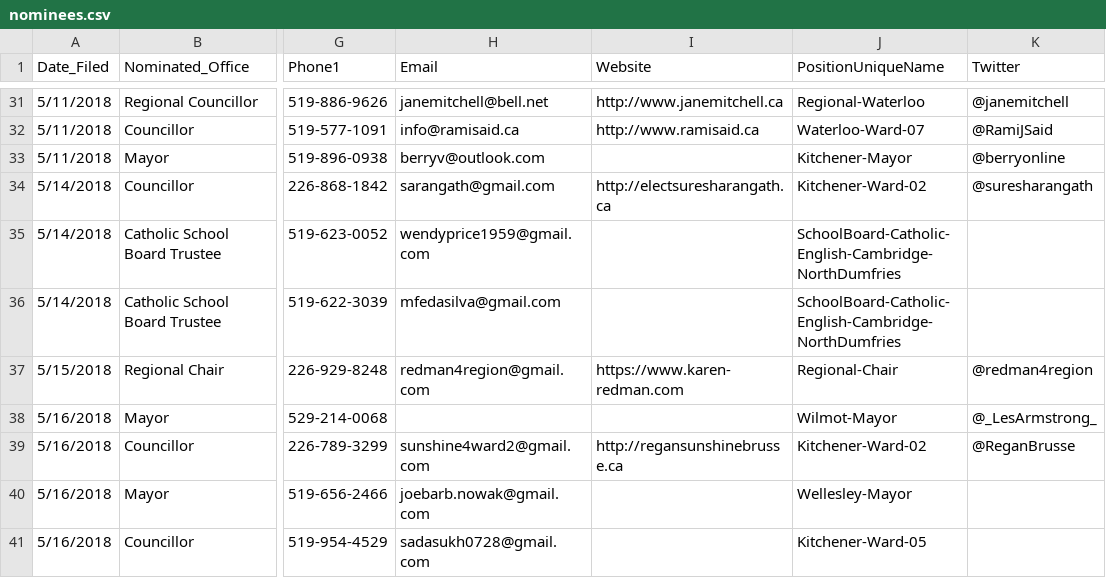
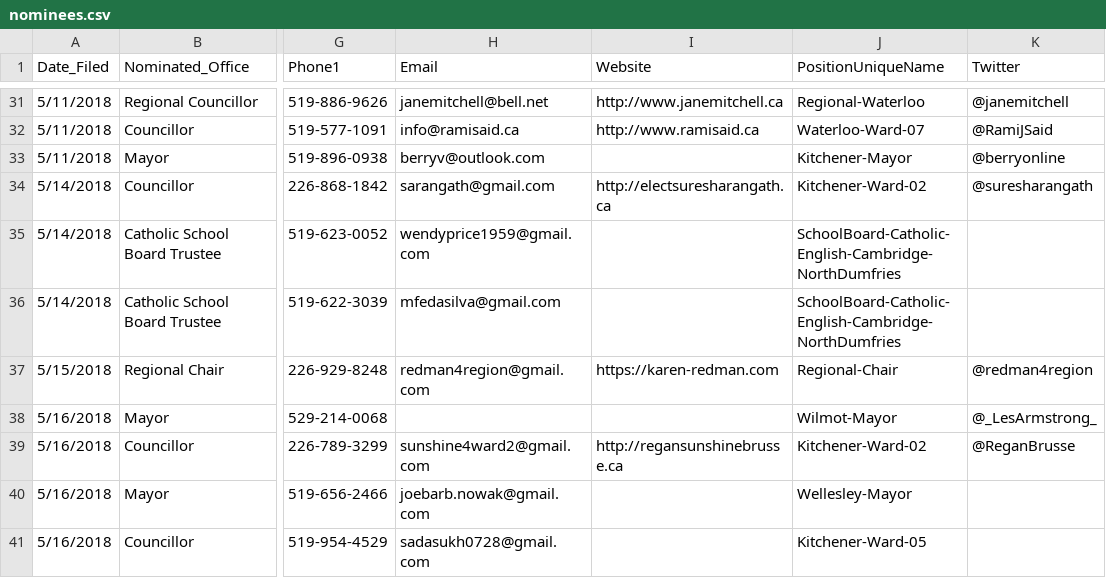
Before and after one commit to s-kennedy/wr-votes, a CSV file: _data/sync/nominees.csv, drawn as a sheet; only a part is shown, gaps mark what is left out; the diff names each change by its address in the sheet, - before the commit and + after, or states it on an @@ line.

Commit message:
Fixed subdomain for Karen Redman's site

```diff
--- a/_data/sync/nominees.csv
+++ b/_data/sync/nominees.csv
-I37 (Website): https://www.karen-redman.com
+I37 (Website): https://karen-redman.com
```
